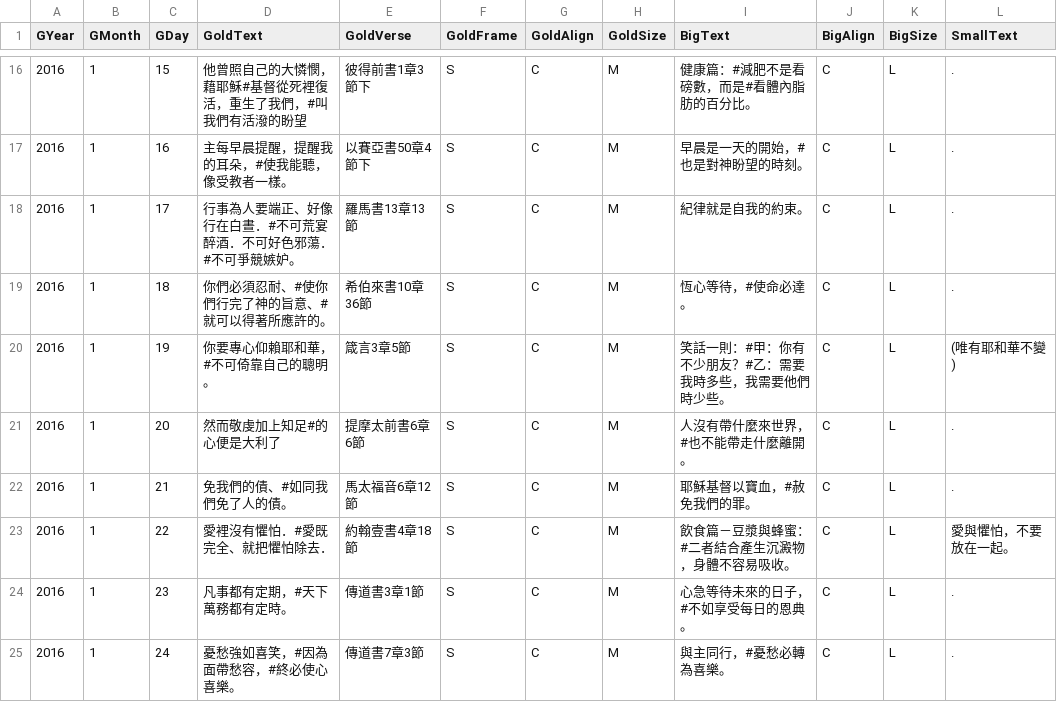
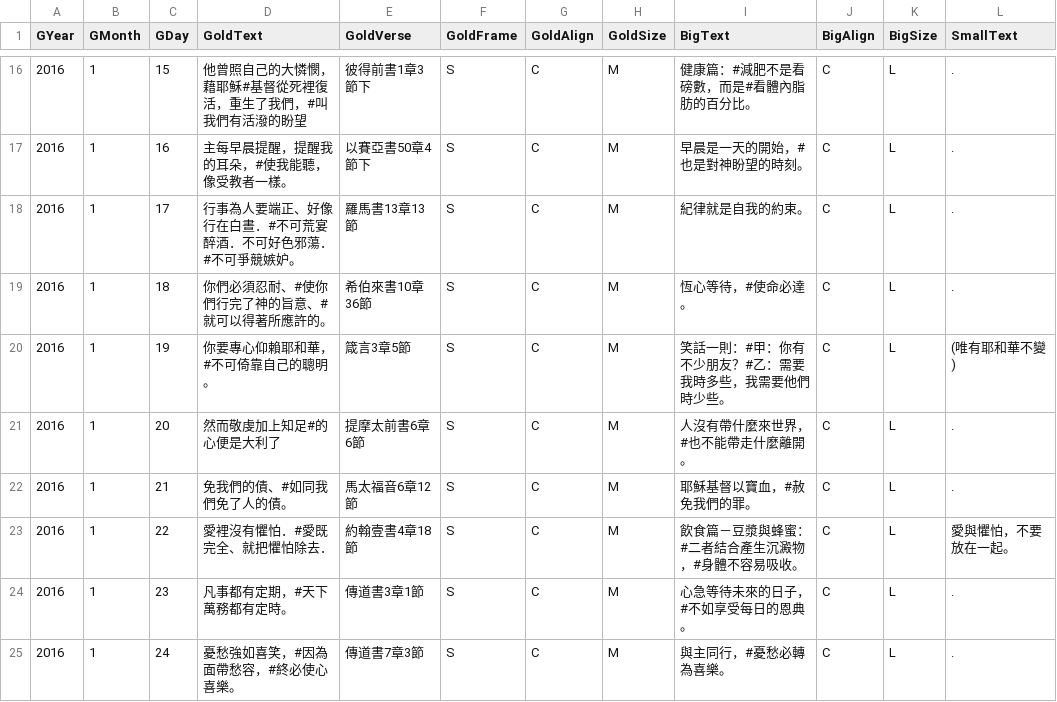
Before and after one commit to itdanny/gc2023, a CSV file: app/src/main/assets/dailyBread.csv, drawn as a sheet; only a part is shown, gaps mark what is left out.

```diff
--- a/app/src/main/assets/dailyBread.csv
+++ b/app/src/main/assets/dailyBread.csv
@@ -22,3 +22,3 @@ GYear,GMonth,GDay,GoldText,GoldVerse,GoldFrame,GoldAlign,GoldSize,BigText,BigAli
 2016,1,21,免我們的債、#如同我們免了人的債。,馬太福音6章12節,S,C,M,耶穌基督以寶血，#赦免我們的罪。,C,L,.
-2016,1,22,愛裡沒有懼怕．#愛既完全、就把懼怕除去．,約翰壹書4章18節,S,C,M,飲食篇－豆漿與蜂蜜：#二者結合產生沉澱物，身體不容易吸收。,C,L,愛與懼怕，不要放在一起。
+2016,1,22,愛裡沒有懼怕．#愛既完全、就把懼怕除去．,約翰壹書4章18節,S,C,M,飲食篇－豆漿與蜂蜜：#二者結合產生沉澱物，#身體不容易吸收。,C,L,愛與懼怕，不要放在一起。
 2016,1,23,凡事都有定期，#天下萬務都有定時。 ,傳道書3章1節,S,C,M,心急等待未來的日子，#不如享受每日的恩典。,C,L,.
```
Also changed, not shown: 8 other files.
